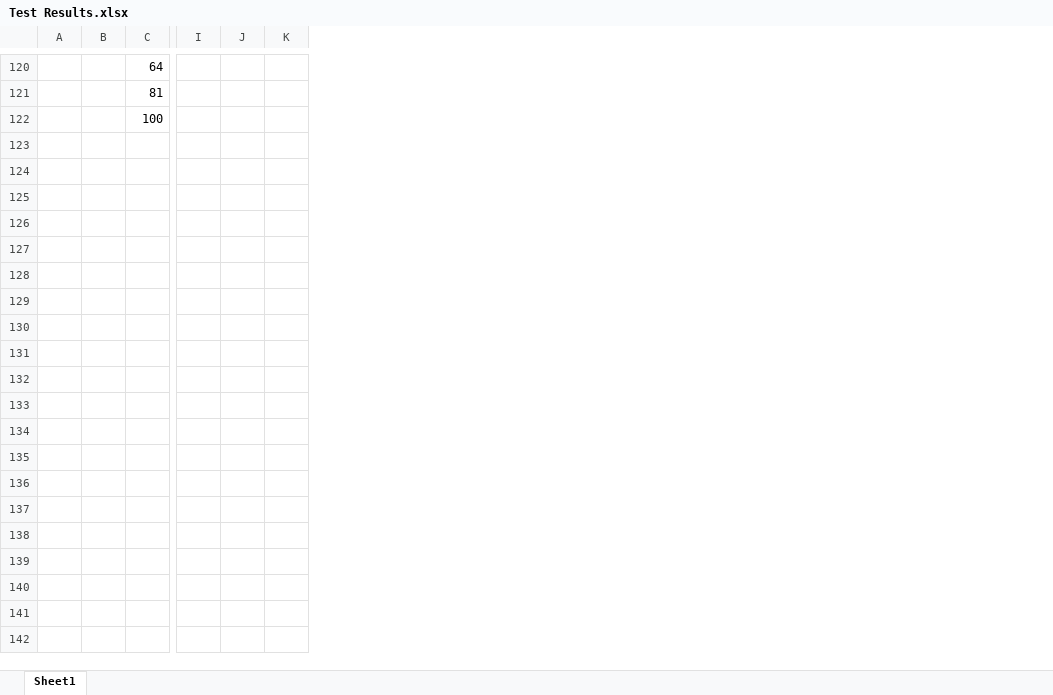
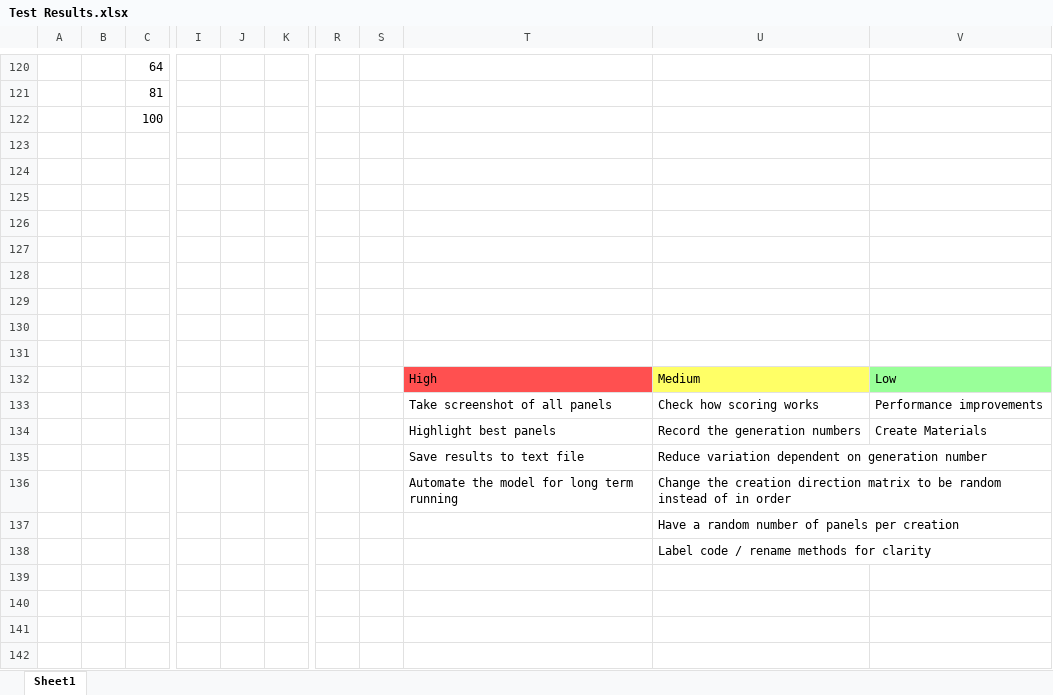
Before and after one commit to SamuelJRMarshall/Column-Placement-NN, an Excel workbook: Test Results.xlsx, sheet Sheet1, drawn as a sheet; only a part is shown, gaps mark what is left out; values as stored, in another font and other column widths than the file's, no borders; charts and pictures and conditional formats not drawn; removed rows and columns are numbered as before the commit, all else as after; rows hold the shown columns only; the diff covers the shown part only; the diff names each change by its address in the sheet, - before the commit and + after, or states it on an @@ line.

Commit message:
NN fix, Screenshots, Scores to Text, Repeat Generations

```diff
--- a/Test Results.xlsx (sheet Sheet1)
+++ b/Test Results.xlsx (sheet Sheet1)
-column A, empty
-column B, empty
+column A, empty
+column B, empty
-column J, empty
+column J, empty
+column R, empty
+column S, empty
+column T, empty
+column U, empty
+column V, empty
+row 123: (empty)
+row 124: (empty)
+row 125: (empty)
+row 126: (empty)
+row 127: (empty)
+row 128: (empty)
+row 129: (empty)
+row 130: (empty)
+row 131: (empty)
+row 132:  |  |  |  |  |  |  |  | High | Medium | Low
+row 133:  |  |  |  |  |  |  |  | Take screenshot of all panels | Check how scoring works | Performance improvements
+row 134:  |  |  |  |  |  |  |  | Highlight best panels | Record the generation numbers | Create Materials
+row 135:  |  |  |  |  |  |  |  | Save results to text file | Reduce variation dependent on generation number
+row 136:  |  |  |  |  |  |  |  | Automate the model for long term running | Change the creation direction matrix to be random instead of in order
+row 137:  |  |  |  |  |  |  |  |  | Have a random number of panels per creation
+row 138:  |  |  |  |  |  |  |  |  | Label code / rename methods for clarity
+row 139: (empty)
+row 140: (empty)
+row 141: (empty)
+row 142: (empty)
```
Also changed, not shown: 171 added rows elsewhere in this sheet, charts or pictures, 15 other files.
